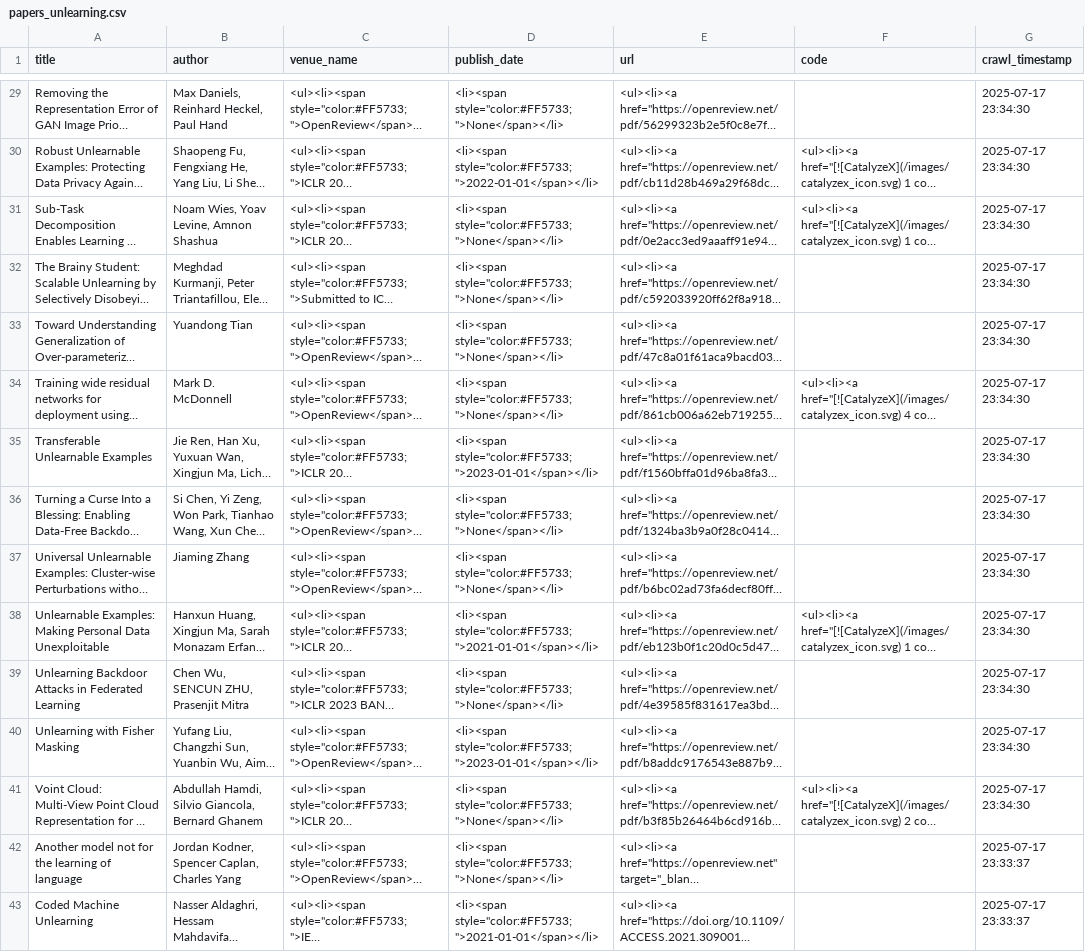
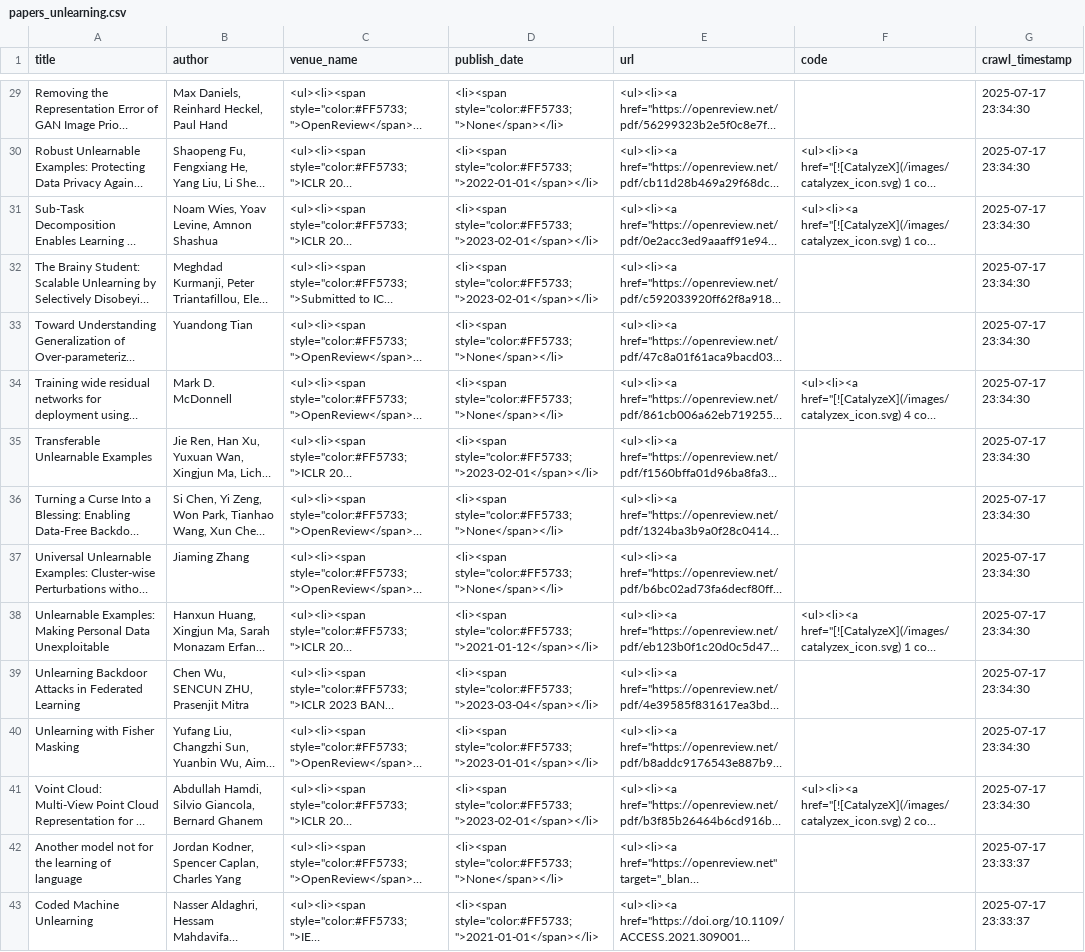
Before and after one commit to mtuann/research-papers, a CSV file: data/papers_unlearning.csv, drawn as a sheet; only a part is shown, gaps mark what is left out; long unchanged cells end in …; the diff covers the shown part only; the diff names each change by its address in the sheet, - before the commit and + after, or states it on an @@ line.

```diff
--- a/data/papers_unlearning.csv
+++ b/data/papers_unlearning.csv
-D31:D32 (publish_date): <li><span style="color:#FF5733;">None</span></li>
+D31:D32 (publish_date): <li><span style="color:#FF5733;">2023-02-01</span></li>
-D35 (publish_date): <li><span style="color:#FF5733;">2023-01-01</span></li>
+D35 (publish_date): <li><span style="color:#FF5733;">2023-02-01</span></li>
-D38 (publish_date): <li><span style="color:#FF5733;">2021-01-01</span></li>
+D38 (publish_date): <li><span style="color:#FF5733;">2021-01-12</span></li>
-D39 (publish_date): <li><span style="color:#FF5733;">None</span></li>
+D39 (publish_date): <li><span style="color:#FF5733;">2023-03-04</span></li>
-D41 (publish_date): <li><span style="color:#FF5733;">None</span></li>
+D41 (publish_date): <li><span style="color:#FF5733;">2023-02-01</span></li>
```
Also changed, not shown: 38 edited cells elsewhere in this file, data/papers_fl_awe.csv, data/papers_multi_modal.csv, 3 other files.
